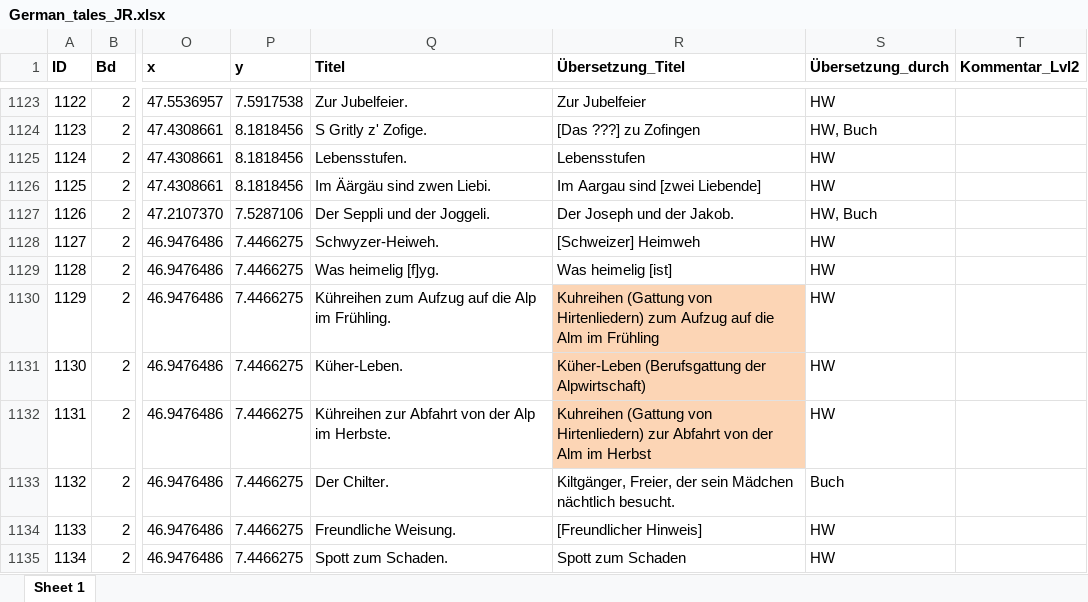
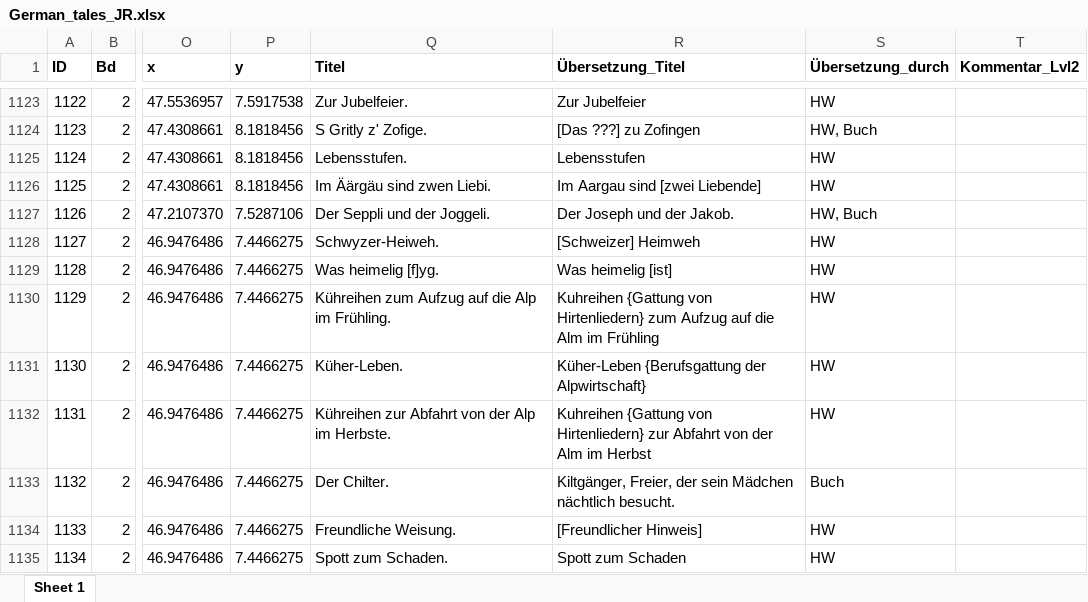
Before and after one commit to SchoenbergA/DWA, an Excel workbook: German_Tales/Data/German_tales_JR.xlsx, sheet Sheet 1, drawn as a sheet; only a part is shown, gaps mark what is left out; values as stored, in another font and other column widths than the file's, no borders; the diff names each change by its address in the sheet, - before the commit and + after, or states it on an @@ line.

Commit message:
Update German_tales_JR.xlsx

```diff
--- a/German_Tales/Data/German_tales_JR.xlsx (sheet Sheet 1)
+++ b/German_Tales/Data/German_tales_JR.xlsx (sheet Sheet 1)
-R1130 (Übersetzung_Titel): Kuhreihen (Gattung von Hirtenliedern) zum Aufzug…
+R1130 (Übersetzung_Titel): Kuhreihen {Gattung von Hirtenliedern} zum Aufzug…
-R1130:R1132 fill: #FCD5B5
+R1130:R1132 fill: none
-R1131 (Übersetzung_Titel): Küher-Leben (Berufsgattung der Alpwirtschaft)
+R1131 (Übersetzung_Titel): Küher-Leben {Berufsgattung der Alpwirtschaft}
-R1132 (Übersetzung_Titel): Kuhreihen (Gattung von Hirtenliedern) zur Abfahrt…
+R1132 (Übersetzung_Titel): Kuhreihen {Gattung von Hirtenliedern} zur Abfahrt…
```
